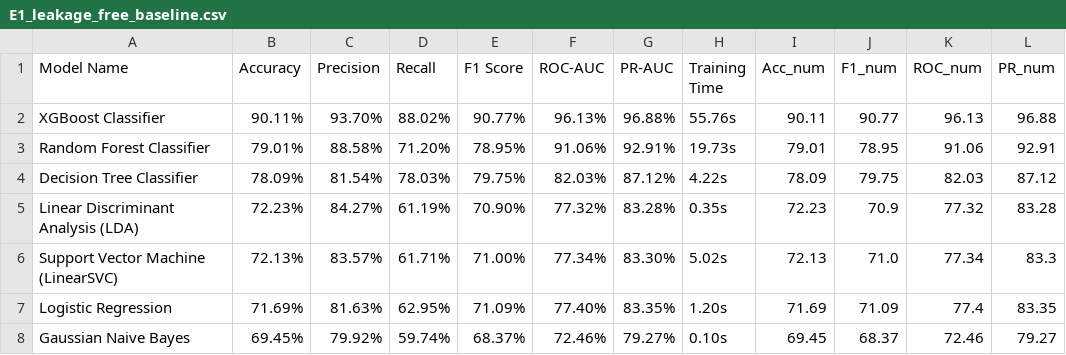
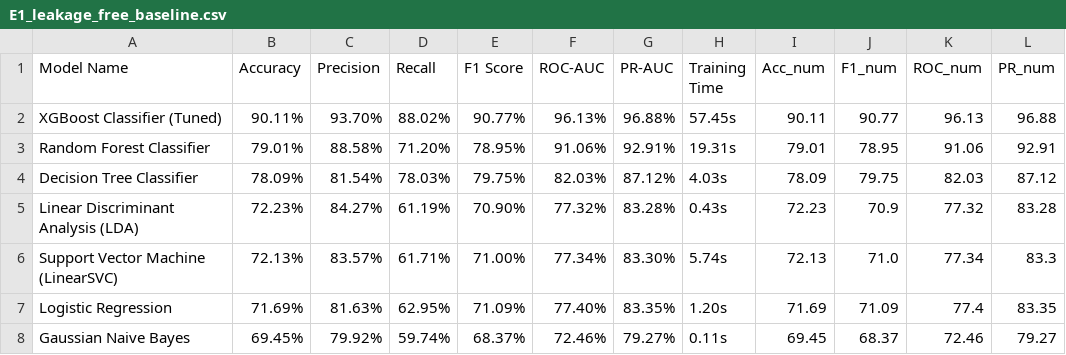
Before and after one commit to mizanur-rahman-21/pre-shipment-delivery-risk-prediction, a CSV file: results/metrics/E1_leakage_free_baseline.csv, drawn as a sheet.

Commit message:
feat: update core model comparison benchmark table and regenerate all performance visuals at 300 DPI

```diff
--- a/results/metrics/E1_leakage_free_baseline.csv
+++ b/results/metrics/E1_leakage_free_baseline.csv
@@ -1,8 +1,8 @@
 Model Name,Accuracy,Precision,Recall,F1 Score,ROC-AUC,PR-AUC,Training Time,Acc_num,F1_num,ROC_num,PR_num
-XGBoost Classifier,90.11%,93.70%,88.02%,90.77%,96.13%,96.88%,55.76s,90.11,90.77,96.13,96.88
-Random Forest Classifier,79.01%,88.58%,71.20%,78.95%,91.06%,92.91%,19.73s,79.01,78.95,91.06,92.91
-Decision Tree Classifier,78.09%,81.54%,78.03%,79.75%,82.03%,87.12%,4.22s,78.09,79.75,82.03,87.12
-Linear Discriminant Analysis (LDA),72.23%,84.27%,61.19%,70.90%,77.32%,83.28%,0.35s,72.23,70.9,77.32,83.28
-Support Vector Machine (LinearSVC),72.13%,83.57%,61.71%,71.00%,77.34%,83.30%,5.02s,72.13,71.0,77.34,83.3
+XGBoost Classifier (Tuned),90.11%,93.70%,88.02%,90.77%,96.13%,96.88%,57.45s,90.11,90.77,96.13,96.88
+Random Forest Classifier,79.01%,88.58%,71.20%,78.95%,91.06%,92.91%,19.31s,79.01,78.95,91.06,92.91
+Decision Tree Classifier,78.09%,81.54%,78.03%,79.75%,82.03%,87.12%,4.03s,78.09,79.75,82.03,87.12
+Linear Discriminant Analysis (LDA),72.23%,84.27%,61.19%,70.90%,77.32%,83.28%,0.43s,72.23,70.9,77.32,83.28
+Support Vector Machine (LinearSVC),72.13%,83.57%,61.71%,71.00%,77.34%,83.30%,5.74s,72.13,71.0,77.34,83.3
 Logistic Regression,71.69%,81.63%,62.95%,71.09%,77.40%,83.35%,1.20s,71.69,71.09,77.4,83.35
-Gaussian Naive Bayes,69.45%,79.92%,59.74%,68.37%,72.46%,79.27%,0.10s,69.45,68.37,72.46,79.27
+Gaussian Naive Bayes,69.45%,79.92%,59.74%,68.37%,72.46%,79.27%,0.11s,69.45,68.37,72.46,79.27
```
Also changed, not shown: results/metrics/E1_baseline_benchmark.csv, results/tables/final_master_results.csv, 15 other files.
